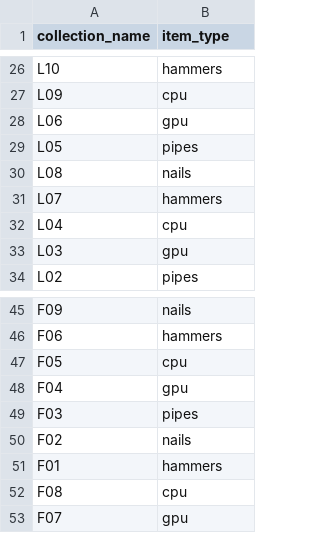
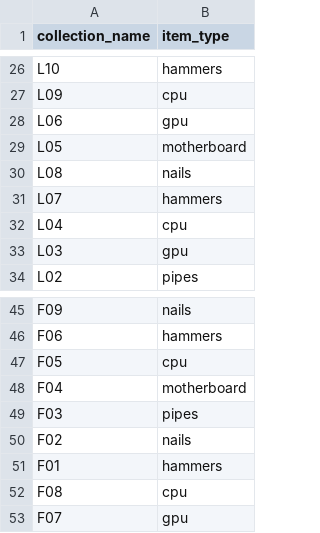
Before and after one commit to RobotecAI/agentic-mobile-manipulator, a CSV file: scripts/resources/rack_assignment.csv, drawn as a sheet; only a part is shown, gaps mark what is left out; the diff covers the shown part only.

```diff
--- a/scripts/resources/rack_assignment.csv
+++ b/scripts/resources/rack_assignment.csv
@@ -28,3 +28,3 @@ L09,cpu
 L06,gpu
-L05,pipes
+L05,motherboard
 L08,nails
@@ -47,3 +47,3 @@ F06,hammers
 F05,cpu
-F04,gpu
+F04,motherboard
 F03,pipes
```
Also changed, not shown: 7 edited cells elsewhere in this file, 9 other files.
